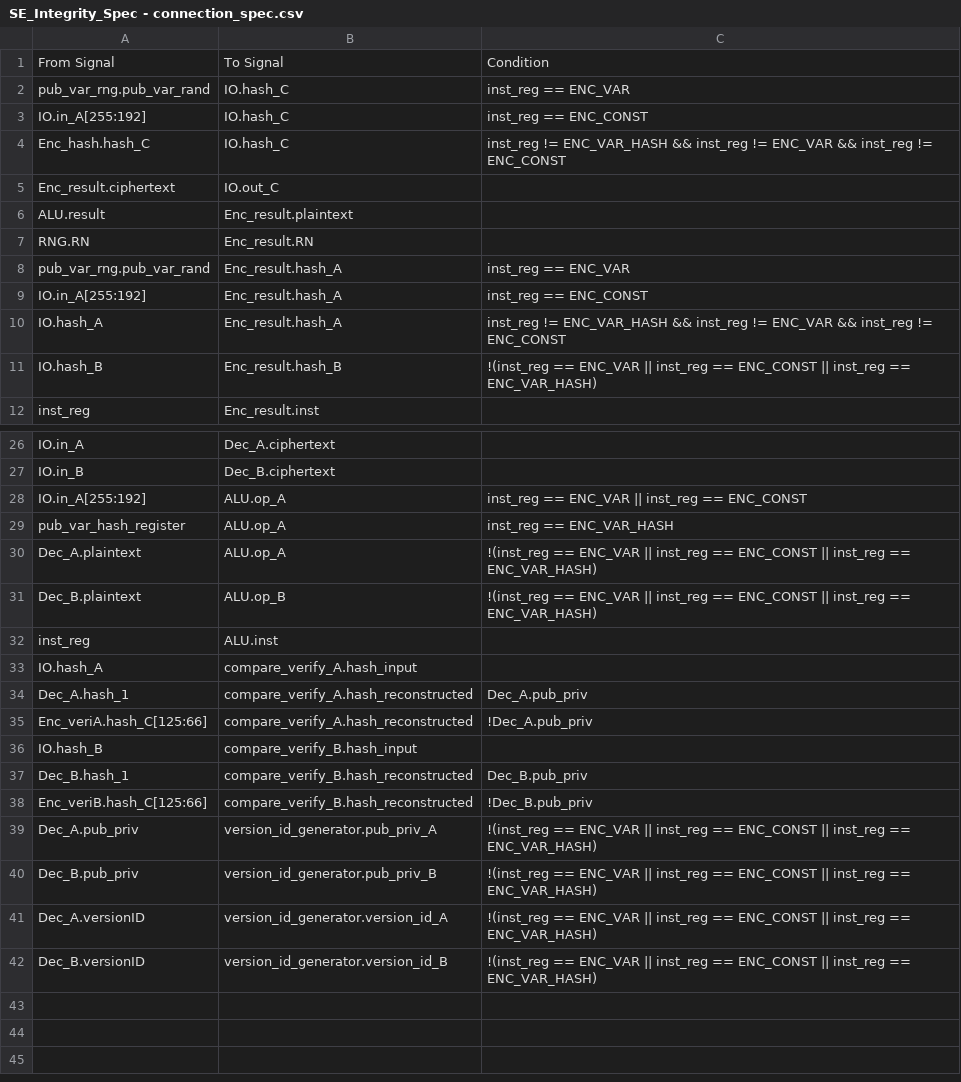
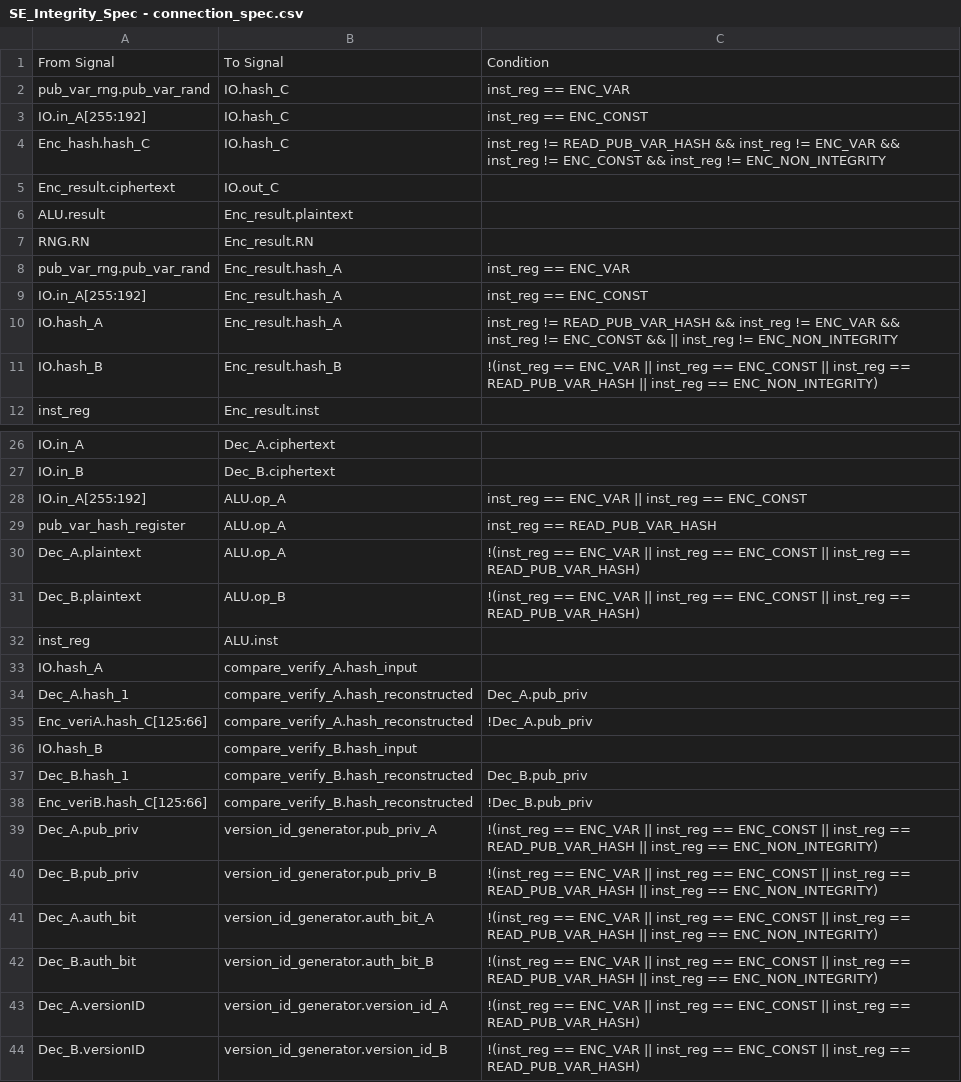
Before and after one commit to SE-and-verification/SE-prototype, a CSV file: assertions/SE_Integrity_Spec - connection_spec.csv, drawn as a sheet; only a part is shown, gaps mark what is left out.

Commit message:
add spec analyze script

```diff
--- a/assertions/SE_Integrity_Spec - connection_spec.csv
+++ b/assertions/SE_Integrity_Spec - connection_spec.csv
@@ -3,3 +3,3 @@ pub_var_rng.pub_var_rand,IO.hash_C,inst_reg == ENC_VAR
 IO.in_A[255:192],IO.hash_C,inst_reg == ENC_CONST
-Enc_hash.hash_C,IO.hash_C,inst_reg != ENC_VAR_HASH && inst_reg != ENC_VAR && inst_reg != ENC_CONST
+Enc_hash.hash_C,IO.hash_C,inst_reg != READ_PUB_VAR_HASH && inst_reg != ENC_VAR && inst_reg != ENC_CONST && inst_reg != ENC_NON_INTEGRITY
 Enc_result.ciphertext,IO.out_C,
@@ -9,4 +9,4 @@ pub_var_rng.pub_var_rand,Enc_result.hash_A,inst_reg == ENC_VAR
 IO.in_A[255:192],Enc_result.hash_A,inst_reg == ENC_CONST
-IO.hash_A,Enc_result.hash_A,inst_reg != ENC_VAR_HASH && inst_reg != ENC_VAR && inst_reg != ENC_CONST
-IO.hash_B,Enc_result.hash_B,!(inst_reg == ENC_VAR || inst_reg == ENC_CONST || inst_reg == ENC_VAR_HASH)
+IO.hash_A,Enc_result.hash_A,inst_reg != READ_PUB_VAR_HASH && inst_reg != ENC_VAR && inst_reg != ENC_CONST && || inst_reg != ENC_NON_INTEGRITY
+IO.hash_B,Enc_result.hash_B,!(inst_reg == ENC_VAR || inst_reg == ENC_CONST || inst_reg == READ_PUB_VAR_HASH || inst_reg == ENC_NON_INTEGRITY)
 inst_reg,Enc_result.inst,
@@ -28,5 +28,5 @@ IO.in_B,Dec_B.ciphertext,
 IO.in_A[255:192],ALU.op_A,inst_reg == ENC_VAR || inst_reg == ENC_CONST
-pub_var_hash_register,ALU.op_A,inst_reg == ENC_VAR_HASH
-Dec_A.plaintext,ALU.op_A,!(inst_reg == ENC_VAR || inst_reg == ENC_CONST || inst_reg == ENC_VAR_HASH)
-Dec_B.plaintext,ALU.op_B,!(inst_reg == ENC_VAR || inst_reg == ENC_CONST || inst_reg == ENC_VAR_HASH)
+pub_var_hash_register,ALU.op_A,inst_reg == READ_PUB_VAR_HASH
+Dec_A.plaintext,ALU.op_A,!(inst_reg == ENC_VAR || inst_reg == ENC_CONST || inst_reg == READ_PUB_VAR_HASH)
+Dec_B.plaintext,ALU.op_B,!(inst_reg == ENC_VAR || inst_reg == ENC_CONST || inst_reg == READ_PUB_VAR_HASH)
 inst_reg,ALU.inst,
@@ -38,5 +38,7 @@ Dec_B.hash_1,compare_verify_B.hash_reconstructed,Dec_B.pub_priv
 Enc_veriB.hash_C[125:66],compare_verify_B.hash_reconstructed,!Dec_B.pub_priv
-Dec_A.pub_priv,version_id_generator.pub_priv_A,!(inst_reg == ENC_VAR || inst_reg == ENC_CONST || inst_reg == ENC_VAR_HASH)
-Dec_B.pub_priv,version_id_generator.pub_priv_B,!(inst_reg == ENC_VAR || inst_reg == ENC_CONST || inst_reg == ENC_VAR_HASH)
-Dec_A.versionID,version_id_generator.version_id_A,!(inst_reg == ENC_VAR || inst_reg == ENC_CONST || inst_reg == ENC_VAR_HASH)
-Dec_B.versionID,version_id_generator.version_id_B,!(inst_reg == ENC_VAR || inst_reg == ENC_CONST || inst_reg == ENC_VAR_HASH)
+Dec_A.pub_priv,version_id_generator.pub_priv_A,!(inst_reg == ENC_VAR || inst_reg == ENC_CONST || inst_reg == READ_PUB_VAR_HASH || inst_reg == ENC_NON_INTEGRITY)
+Dec_B.pub_priv,version_id_generator.pub_priv_B,!(inst_reg == ENC_VAR || inst_reg == ENC_CONST || inst_reg == READ_PUB_VAR_HASH || inst_reg == ENC_NON_INTEGRITY)
+Dec_A.auth_bit,version_id_generator.auth_bit_A,!(inst_reg == ENC_VAR || inst_reg == ENC_CONST || inst_reg == READ_PUB_VAR_HASH || inst_reg == ENC_NON_INTEGRITY)
+Dec_B.auth_bit,version_id_generator.auth_bit_B,!(inst_reg == ENC_VAR || inst_reg == ENC_CONST || inst_reg == READ_PUB_VAR_HASH || inst_reg == ENC_NON_INTEGRITY)
+Dec_A.versionID,version_id_generator.version_id_A,!(inst_reg == ENC_VAR || inst_reg == ENC_CONST || inst_reg == READ_PUB_VAR_HASH)
+Dec_B.versionID,version_id_generator.version_id_B,!(inst_reg == ENC_VAR || inst_reg == ENC_CONST || inst_reg == READ_PUB_VAR_HASH)
```
Also changed, not shown: assertions/SE_Integrity_Spec - signal_mapping.csv, 7 other files.
